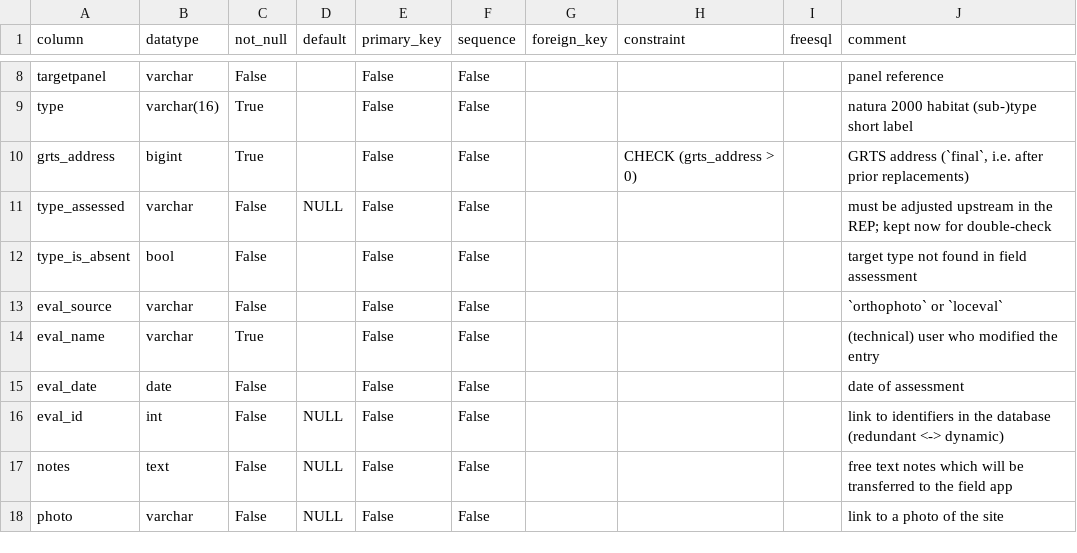
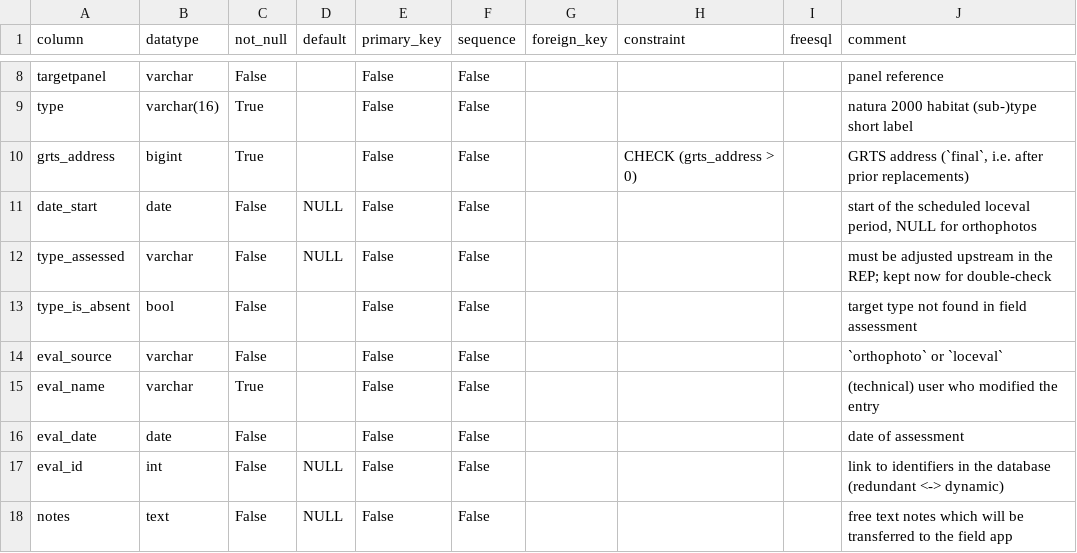
Before and after one commit to inbo/n2khab-mne-monitoring, a CSV file: 900_database_organization/mnmsurfdb_dev_structure/LocationEvaluations.csv, drawn as a sheet; only a part is shown, gaps mark what is left out; the shorter side is filled out with more unchanged rows; the diff names each change by its address in the sheet, - before the commit and + after, or states it on an @@ line.

Commit message:
init_mnmsurfdb: distribute loceval data (tested)

```diff
--- a/900_database_organization/mnmsurfdb_dev_structure/LocationEvaluations.csv
+++ b/900_database_organization/mnmsurfdb_dev_structure/LocationEvaluations.csv
+row 11: date_start | date | False | NULL | False | False |  |  |  | start of the scheduled loceval period, NULL for orthophotos
```
Also changed, not shown: 900_database_organization/mnmsurfdb_dev_structure/SampleUnits.csv, 2 other files.
